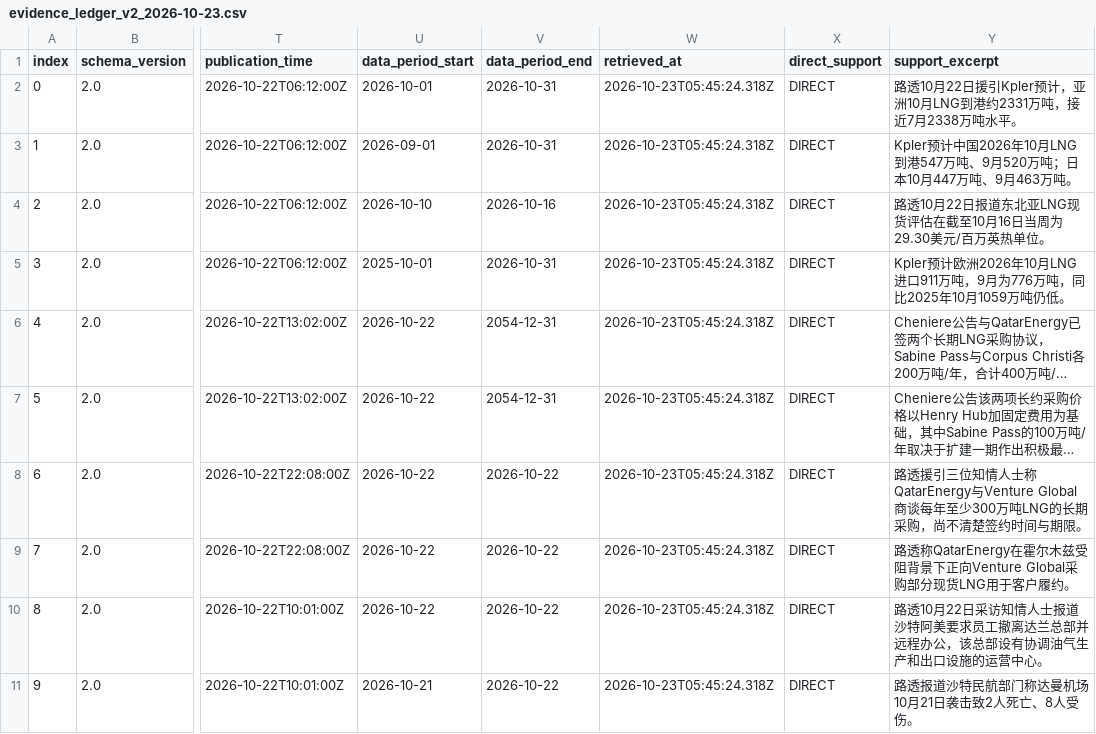
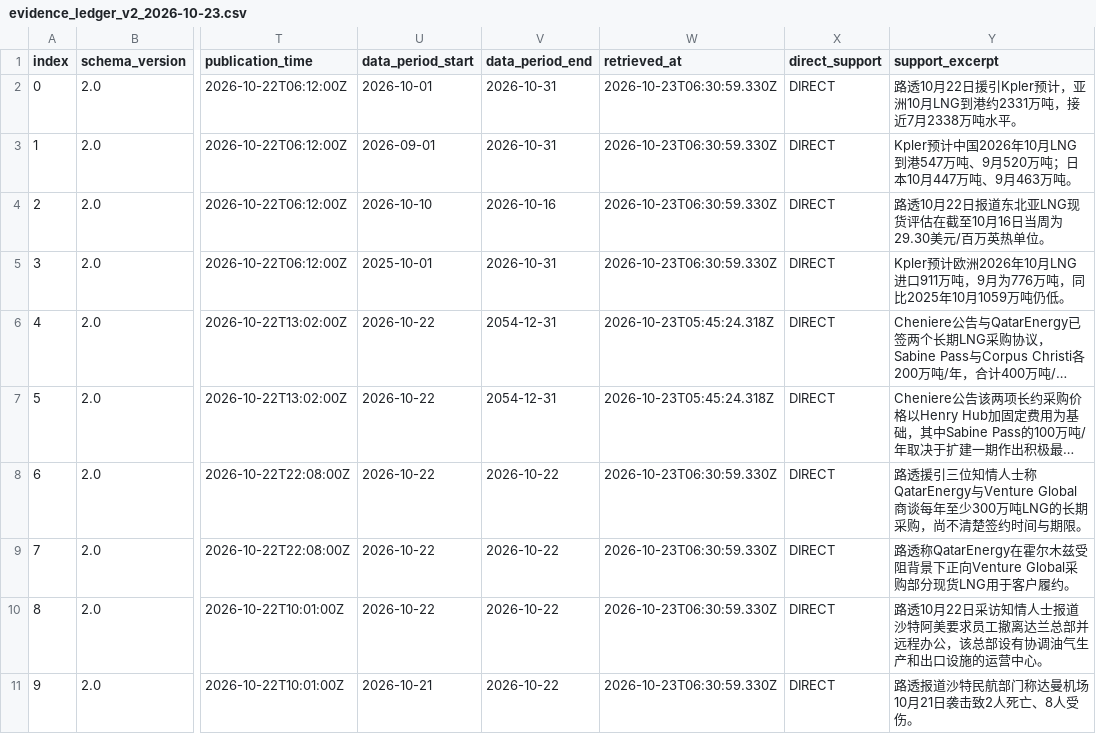
Before and after one commit to jl2642/reportops-bridge, a CSV file: daily/2026/10/2026-10-23/evidence_ledger_v2_2026-10-23.csv, drawn as a sheet; only a part is shown, gaps mark what is left out; long unchanged cells end in …; the diff names each change by its address in the sheet, - before the commit and + after, or states it on an @@ line.

Commit message:
ReportOps Oct23 strict V2 ledger: align Reuters observed retrieval timestamps with corrected acquisition receipts

```diff
--- a/daily/2026/10/2026-10-23/evidence_ledger_v2_2026-10-23.csv
+++ b/daily/2026/10/2026-10-23/evidence_ledger_v2_2026-10-23.csv
-W2:W5 (retrieved_at): 2026-10-23T05:45:24.318Z
+W2:W5 (retrieved_at): 2026-10-23T06:30:59.330Z
-W8:W11 (retrieved_at): 2026-10-23T05:45:24.318Z
+W8:W11 (retrieved_at): 2026-10-23T06:30:59.330Z
```
